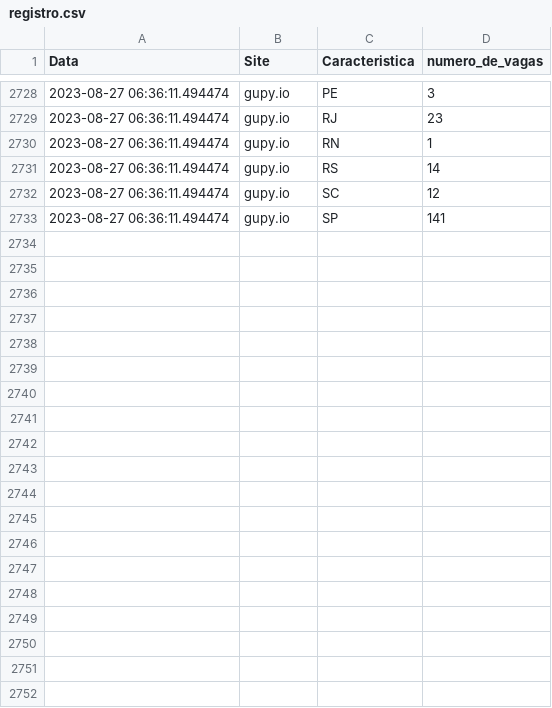
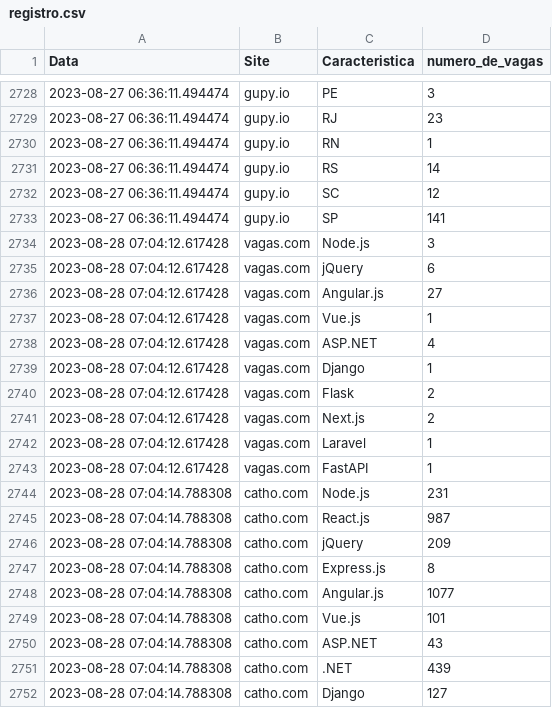
Before and after one commit to joaopedrolourencoaffonso/vagas-scraper, a CSV file: registro.csv, drawn as a sheet; only a part is shown, gaps mark what is left out; the diff covers the shown part only.

```diff
--- a/registro.csv
+++ b/registro.csv
@@ -2733 +2733,20 @@ Data,Site,Caracteristica,numero_de_vagas
 2023-08-27 06:36:11.494474,gupy.io,SP, 141
+2023-08-28 07:04:12.617428,vagas.com,Node.js, 3
+2023-08-28 07:04:12.617428,vagas.com,jQuery, 6
+2023-08-28 07:04:12.617428,vagas.com,Angular.js, 27
+2023-08-28 07:04:12.617428,vagas.com,Vue.js, 1
+2023-08-28 07:04:12.617428,vagas.com,ASP.NET, 4
+2023-08-28 07:04:12.617428,vagas.com,Django, 1
+2023-08-28 07:04:12.617428,vagas.com,Flask, 2
+2023-08-28 07:04:12.617428,vagas.com,Next.js, 2
+2023-08-28 07:04:12.617428,vagas.com,Laravel, 1
+2023-08-28 07:04:12.617428,vagas.com,FastAPI, 1
+2023-08-28 07:04:14.788308,catho.com,Node.js, 231
+2023-08-28 07:04:14.788308,catho.com,React.js, 987
+2023-08-28 07:04:14.788308,catho.com,jQuery, 209
+2023-08-28 07:04:14.788308,catho.com,Express.js, 8
+2023-08-28 07:04:14.788308,catho.com,Angular.js, 1077
+2023-08-28 07:04:14.788308,catho.com,Vue.js, 101
+2023-08-28 07:04:14.788308,catho.com,ASP.NET, 43
+2023-08-28 07:04:14.788308,catho.com,.NET, 439
+2023-08-28 07:04:14.788308,catho.com,Django, 127
```
Also changed, not shown: 26 added rows elsewhere in this file, 1 other file.
